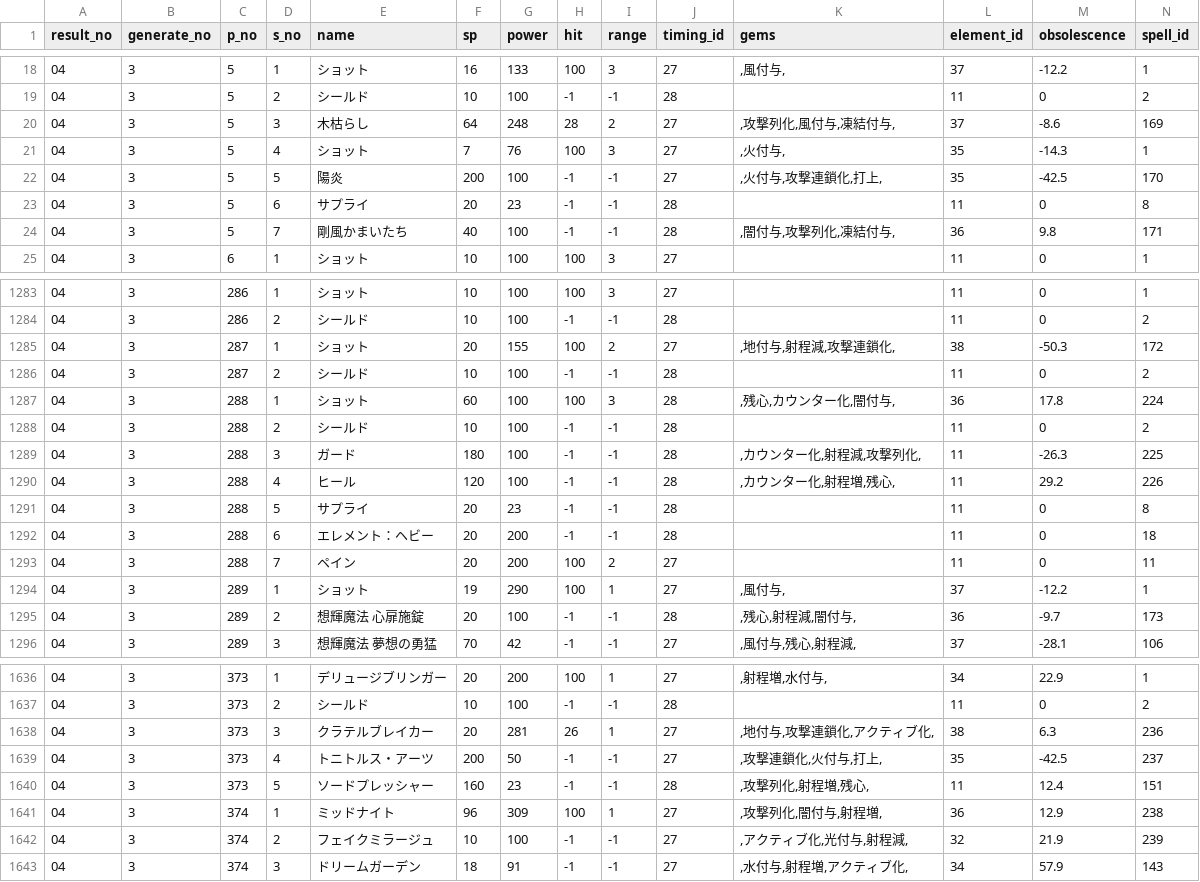
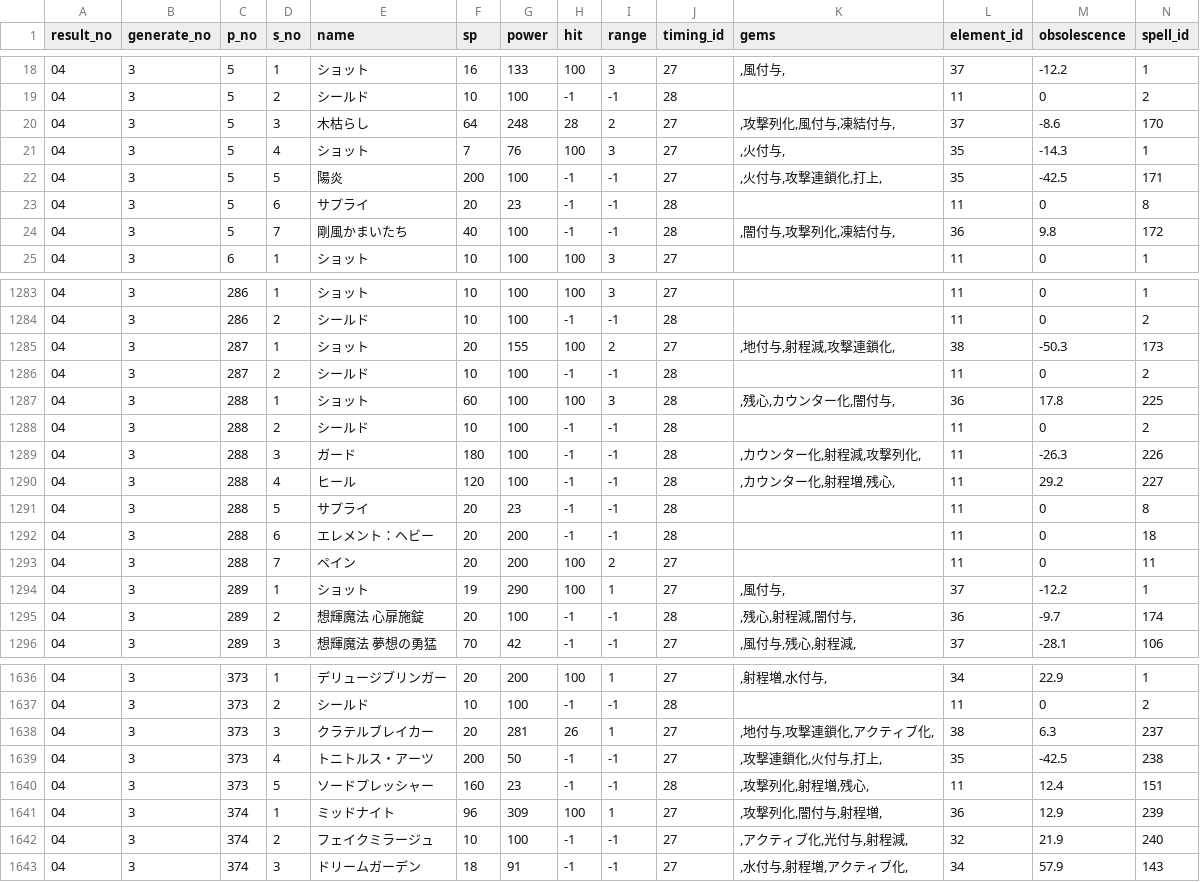
Before and after one commit to white-mns/hmtm_parse, a CSV file: output/chara/spell_04_3.csv, drawn as a sheet; only a part is shown, gaps mark what is left out; the diff covers the shown part only.

```diff
--- a/output/chara/spell_04_3.csv
+++ b/output/chara/spell_04_3.csv
@@ -19,7 +19,7 @@ result_no	generate_no	p_no	s_no	name	sp	power	hit	range	timing_id	gems	element_i
 04	3	5	2	シールド	10	100	-1	-1	28		11	0	2
-04	3	5	3	木枯らし	64	248	28	2	27	,攻撃列化,風付与,凍結付与,	37	-8.6	169
+04	3	5	3	木枯らし	64	248	28	2	27	,攻撃列化,風付与,凍結付与,	37	-8.6	170
 04	3	5	4	ショット	7	76	100	3	27	,火付与,	35	-14.3	1
-04	3	5	5	陽炎	200	100	-1	-1	27	,火付与,攻撃連鎖化,打上,	35	-42.5	170
+04	3	5	5	陽炎	200	100	-1	-1	27	,火付与,攻撃連鎖化,打上,	35	-42.5	171
 04	3	5	6	サプライ	20	23	-1	-1	28		11	0	8
-04	3	5	7	剛風かまいたち	40	100	-1	-1	28	,闇付与,攻撃列化,凍結付与,	36	9.8	171
+04	3	5	7	剛風かまいたち	40	100	-1	-1	28	,闇付与,攻撃列化,凍結付与,	36	9.8	172
 04	3	6	1	ショット	10	100	100	3	27		11	0	1
@@ -1284,8 +1284,8 @@ result_no	generate_no	p_no	s_no	name	sp	power	hit	range	timing_id	gems	element_i
 04	3	286	2	シールド	10	100	-1	-1	28		11	0	2
-04	3	287	1	ショット	20	155	100	2	27	,地付与,射程減,攻撃連鎖化,	38	-50.3	172
+04	3	287	1	ショット	20	155	100	2	27	,地付与,射程減,攻撃連鎖化,	38	-50.3	173
 04	3	287	2	シールド	10	100	-1	-1	28		11	0	2
-04	3	288	1	ショット	60	100	100	3	28	,残心,カウンター化,闇付与,	36	17.8	224
+04	3	288	1	ショット	60	100	100	3	28	,残心,カウンター化,闇付与,	36	17.8	225
 04	3	288	2	シールド	10	100	-1	-1	28		11	0	2
-04	3	288	3	ガード	180	100	-1	-1	28	,カウンター化,射程減,攻撃列化,	11	-26.3	225
-04	3	288	4	ヒール	120	100	-1	-1	28	,カウンター化,射程増,残心,	11	29.2	226
+04	3	288	3	ガード	180	100	-1	-1	28	,カウンター化,射程減,攻撃列化,	11	-26.3	226
+04	3	288	4	ヒール	120	100	-1	-1	28	,カウンター化,射程増,残心,	11	29.2	227
 04	3	288	5	サプライ	20	23	-1	-1	28		11	0	8
@@ -1294,3 +1294,3 @@ result_no	generate_no	p_no	s_no	name	sp	power	hit	range	timing_id	gems	element_i
 04	3	289	1	ショット	19	290	100	1	27	,風付与,	37	-12.2	1
-04	3	289	2	想輝魔法 心扉施錠	20	100	-1	-1	28	,残心,射程減,闇付与,	36	-9.7	173
+04	3	289	2	想輝魔法 心扉施錠	20	100	-1	-1	28	,残心,射程減,闇付与,	36	-9.7	174
 04	3	289	3	想輝魔法 夢想の勇猛	70	42	-1	-1	27	,風付与,残心,射程減,	37	-28.1	106
@@ -1637,7 +1637,7 @@ result_no	generate_no	p_no	s_no	name	sp	power	hit	range	timing_id	gems	element_i
 04	3	373	2	シールド	10	100	-1	-1	28		11	0	2
-04	3	373	3	クラテルブレイカー	20	281	26	1	27	,地付与,攻撃連鎖化,アクティブ化,	38	6.3	236
-04	3	373	4	トニトルス・アーツ	200	50	-1	-1	27	,攻撃連鎖化,火付与,打上,	35	-42.5	237
+04	3	373	3	クラテルブレイカー	20	281	26	1	27	,地付与,攻撃連鎖化,アクティブ化,	38	6.3	237
+04	3	373	4	トニトルス・アーツ	200	50	-1	-1	27	,攻撃連鎖化,火付与,打上,	35	-42.5	238
 04	3	373	5	ソードプレッシャー	160	23	-1	-1	28	,攻撃列化,射程増,残心,	11	12.4	151
-04	3	374	1	ミッドナイト	96	309	100	1	27	,攻撃列化,闇付与,射程増,	36	12.9	238
-04	3	374	2	フェイクミラージュ	10	100	-1	-1	27	,アクティブ化,光付与,射程減,	32	21.9	239
+04	3	374	1	ミッドナイト	96	309	100	1	27	,攻撃列化,闇付与,射程増,	36	12.9	239
+04	3	374	2	フェイクミラージュ	10	100	-1	-1	27	,アクティブ化,光付与,射程減,	32	21.9	240
 04	3	374	3	ドリームガーデン	18	91	-1	-1	27	,水付与,射程増,アクティブ化,	34	57.9	143
```
Also changed, not shown: 175 edited cells elsewhere in this file, output/data/spell_data.csv, 3 other files.
